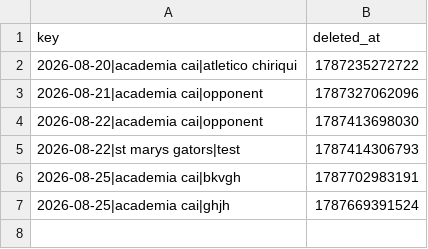
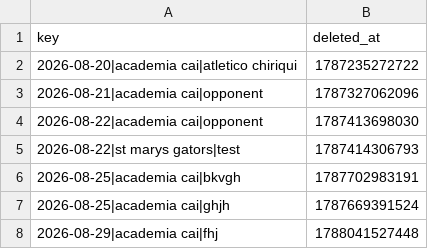
Before and after one commit to pepinllamas/match-data, a CSV file: deleted.csv, drawn as a sheet; the diff names each change by its address in the sheet, - before the commit and + after, or states it on an @@ line.

Commit message:
Update deleted-game record

```diff
--- a/deleted.csv
+++ b/deleted.csv
+row 8: 2026-08-29|academia cai|fhj | 1788041527448
```
